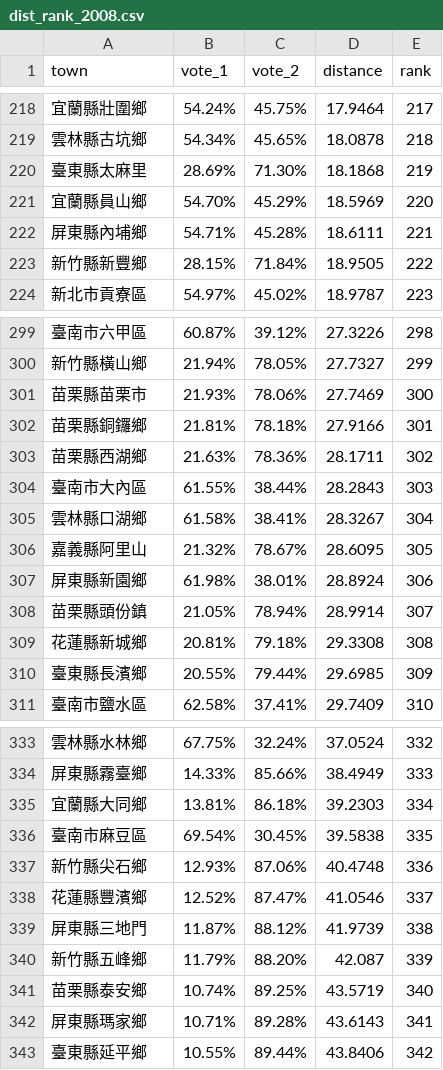
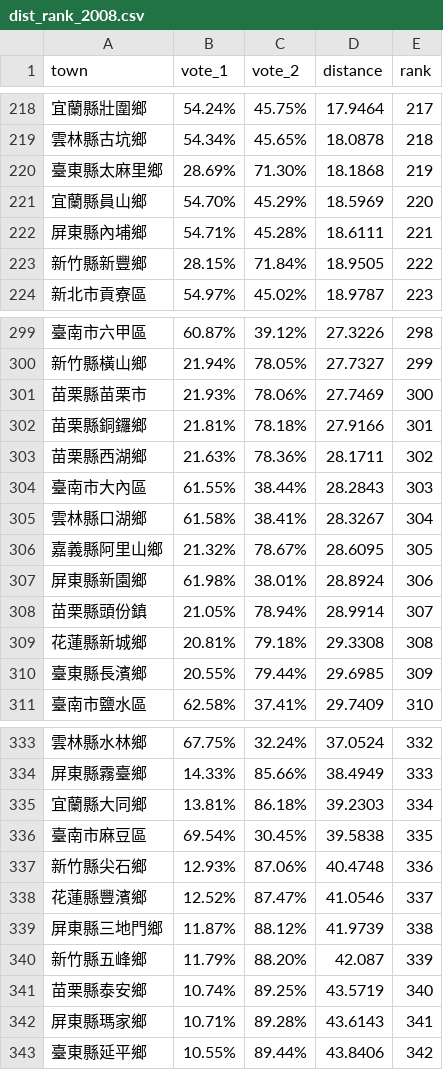
Before and after one commit to waiting7777/vote-tako, a CSV file: data/dist_rank_2008.csv, drawn as a sheet; only a part is shown, gaps mark what is left out.

```diff
--- a/data/dist_rank_2008.csv
+++ b/data/dist_rank_2008.csv
@@ -219,3 +219,3 @@ town,vote_1,vote_2,distance,rank
 雲林縣古坑鄉,54.34%,45.65%,18.0878,218
-臺東縣太麻里,28.69%,71.30%,18.1868,219
+臺東縣太麻里鄉,28.69%,71.30%,18.1868,219
 宜蘭縣員山鄉,54.70%,45.29%,18.5969,220
@@ -305,3 +305,3 @@ town,vote_1,vote_2,distance,rank
 雲林縣口湖鄉,61.58%,38.41%,28.3267,304
-嘉義縣阿里山,21.32%,78.67%,28.6095,305
+嘉義縣阿里山鄉,21.32%,78.67%,28.6095,305
 屏東縣新園鄉,61.98%,38.01%,28.8924,306
@@ -338,3 +338,3 @@ town,vote_1,vote_2,distance,rank
 花蓮縣豐濱鄉,12.52%,87.47%,41.0546,337
-屏東縣三地門,11.87%,88.12%,41.9739,338
+屏東縣三地門鄉,11.87%,88.12%,41.9739,338
 新竹縣五峰鄉,11.79%,88.20%,42.087,339
```
Also changed, not shown: data/dist_rank_2012.csv, m/data/dist_rank_2008.csv, 28 other files.
